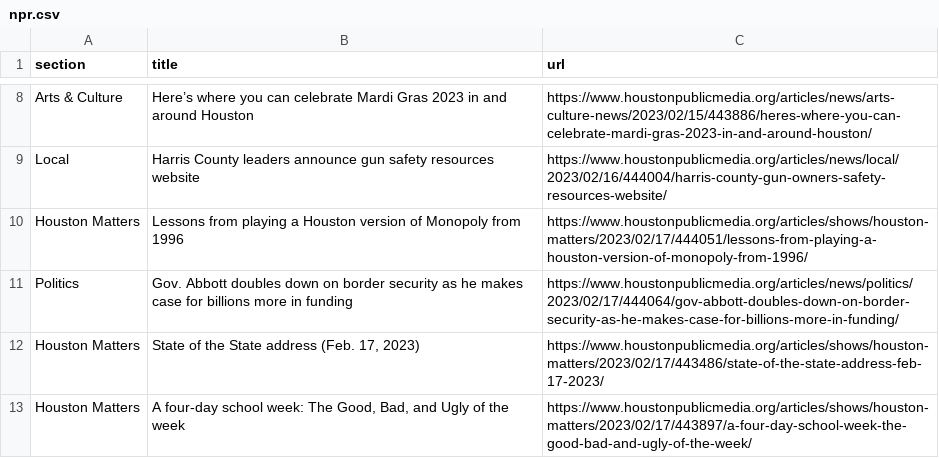
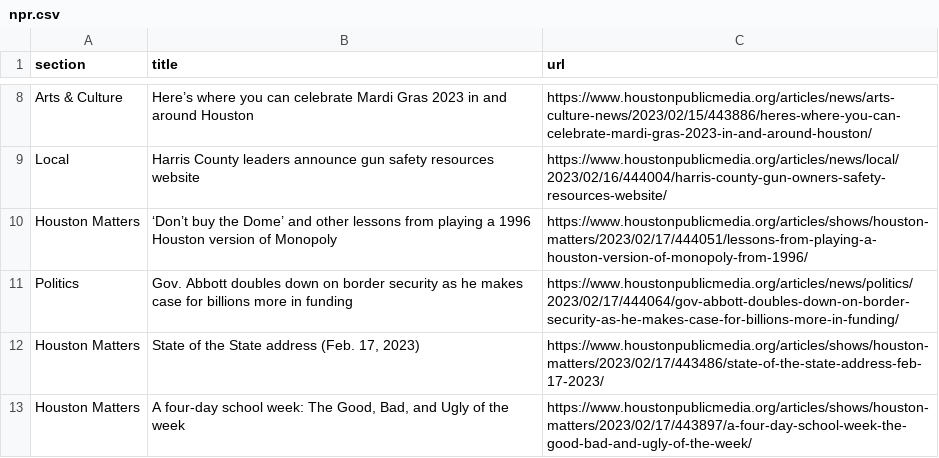
Before and after one commit to AngelineJCQ/aoto-scraper, a CSV file: npr.csv, drawn as a sheet; only a part is shown, gaps mark what is left out.

```diff
--- a/npr.csv
+++ b/npr.csv
@@ -9,3 +9,3 @@ Arts & Culture,Here’s where you can celebrate Mardi Gras 2023 in and around Ho
 Local,Harris County leaders announce gun safety resources website,https://www.houstonpublicmedia.org/articles/news/local/2023/02/16/444004/harris-county-gun-owners-safety-resources-website/
-Houston Matters,Lessons from playing a Houston version of Monopoly from 1996,https://www.houstonpublicmedia.org/articles/shows/houston-matters/2023/02/17/444051/lessons-from-playing-a-houston-version-of-monopoly-from-1996/
+Houston Matters,‘Don’t buy the Dome’ and other lessons from playing a 1996 Houston version of Monopoly,https://www.houstonpublicmedia.org/articles/shows/houston-matters/2023/02/17/444051/lessons-from-playing-a-houston-version-of-monopoly-from-1996/
 Politics,Gov. Abbott doubles down on border security as he makes case for billions more in funding,https://www.houstonpublicmedia.org/articles/news/politics/2023/02/17/444064/gov-abbott-doubles-down-on-border-security-as-he-makes-case-for-billions-more-in-funding/
```
